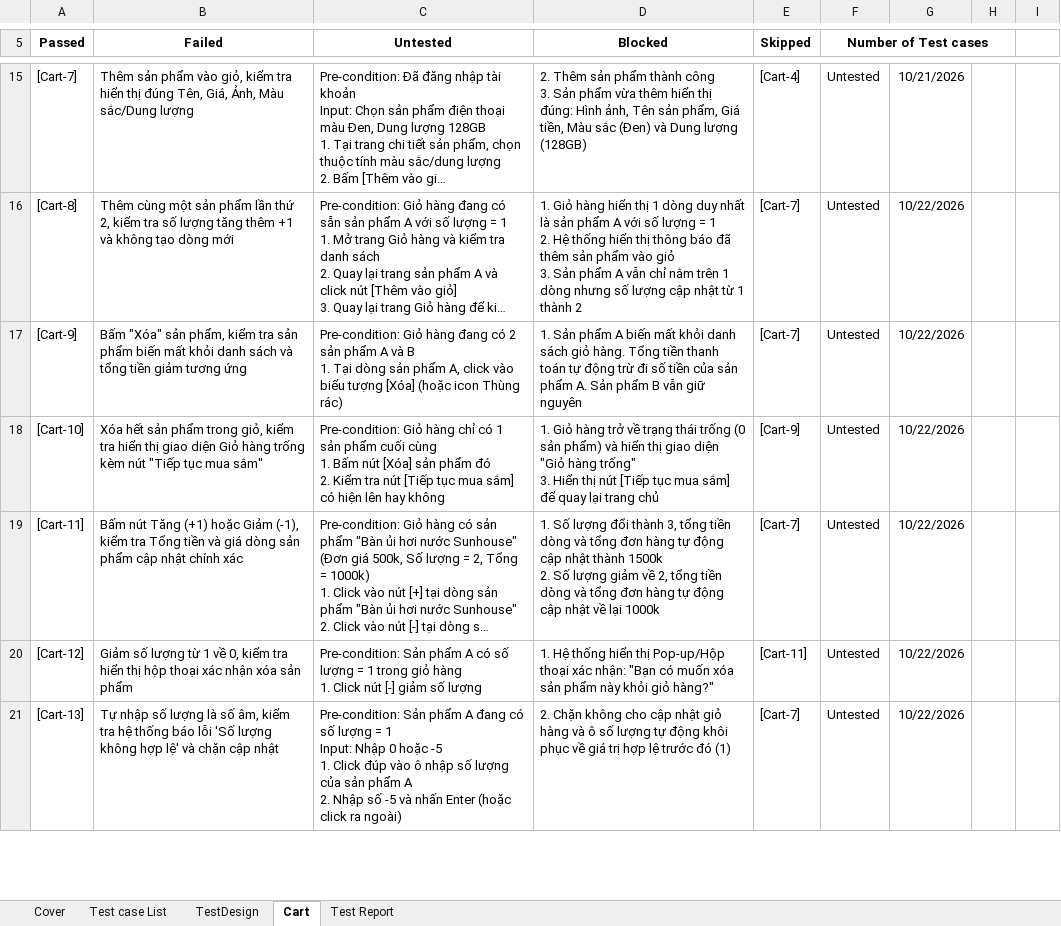
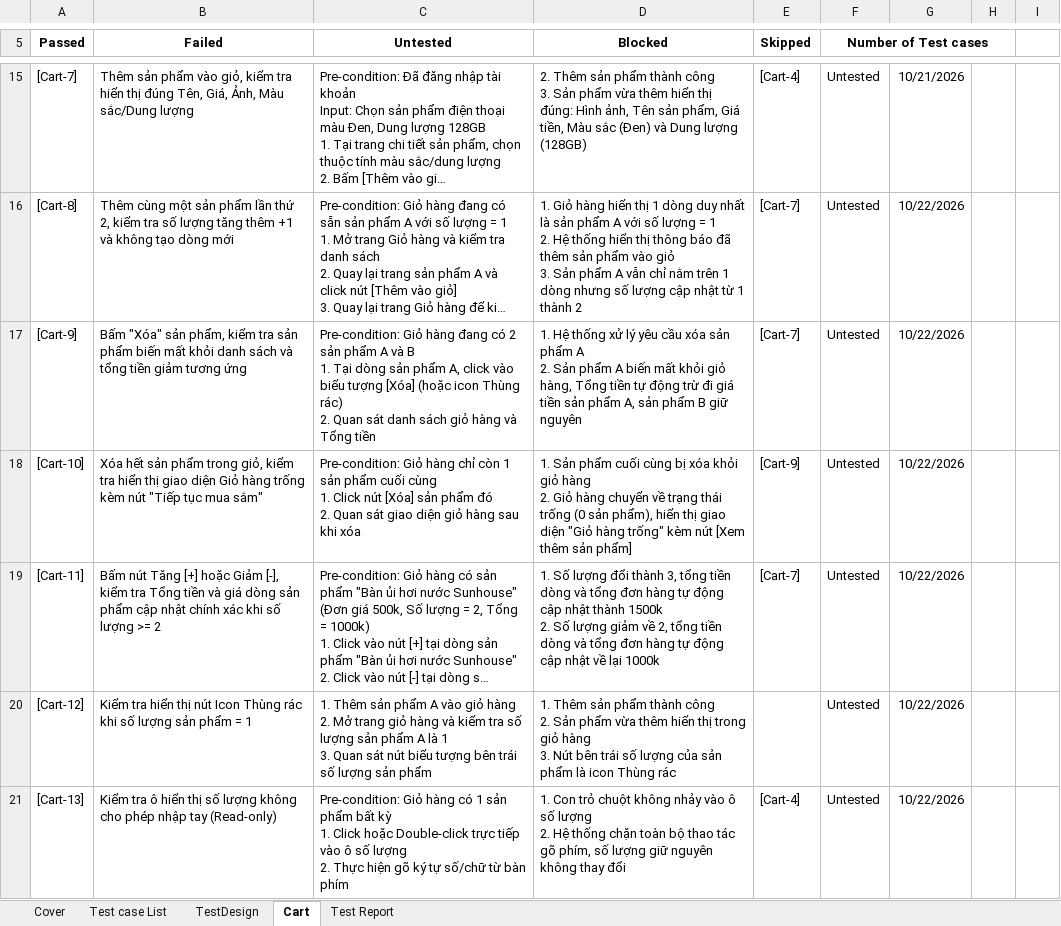
Before and after one commit to 23130058-dot/Group14-CellphoneS-Testing, an Excel workbook: testcases/Group14_23130362_NguyenThanhTu.xlsx, sheet Cart, drawn as a sheet; only a part is shown, gaps mark what is left out; long unchanged cells end in …; values as stored, in another font and other column widths than the file's, no borders; table styles not drawn; ↵ is a line break in a cell; the diff covers the shown part only; the diff names each change by its address in the sheet, - before the commit and + after, or states it on an @@ line.

Commit message:
Cập nhật file excel: test design và test case cho chức năng Cart

```diff
--- a/testcases/Group14_23130362_NguyenThanhTu.xlsx (sheet Cart)
+++ b/testcases/Group14_23130362_NguyenThanhTu.xlsx (sheet Cart)
-C17 (Untested): …Thùng rác)
+C17 (Untested): …Thùng rác) ↵ 2. Quan sát danh sách giỏ hàng và Tổng tiền
-D17 (Blocked): 1. Sản phẩm A biến mất khỏi danh sách giỏ hàng. Tổng tiền thanh toán tự động trừ đi số tiền của sản phẩm A. Sản phẩm B vẫn giữ nguyên
+D17 (Blocked): 1. Hệ thống xử lý yêu cầu xóa sản phẩm A ↵ 2. Sản phẩm A biến mất khỏi giỏ hàng, Tổng tiền tự động trừ đi giá tiền sản phẩm A, sản phẩm B giữ nguyên
-C18 (Untested): …hàng chỉ có 1 sản phẩm cuối cùng ↵ 1. Bấm nút [Xóa] sản phẩm đó ↵ 2. Kiểm tra nút [Tiếp tục mua sắm] có hiện lên hay không
+C18 (Untested): …hàng chỉ còn 1 sản phẩm cuối cùng ↵ 1. Click nút [Xóa] sản phẩm đó ↵ 2. Quan sát giao diện giỏ hàng sau khi xóa
-D18 (Blocked): 1. Giỏ hàng trở về trạng thái trống (0 sản phẩm) và hiển thị giao diện "Giỏ hàng trống" ↵ 3. Hiển thị nút [Tiếp tục mua sắm] để quay lại trang chủ
+D18 (Blocked): 1. Sản phẩm cuối cùng bị xóa khỏi giỏ hàng ↵ 2. Giỏ hàng chuyển về trạng thái trống (0 sản phẩm), hiển thị giao diện "Giỏ hàng trống" kèm nút [Xem thêm sản phẩm]
-B19 (Failed): …nút Tăng (+1) hoặc Giảm (-1), kiểm tra Tổng tiền và giá dòng sản phẩm cập nhật chính xác
+B19 (Failed): …nút Tăng [+] hoặc Giảm [-], kiểm tra Tổng tiền và giá dòng sản phẩm cập nhật chính xác khi số lượng >= 2
-B20 (Failed): Giảm số lượng từ 1 về 0, kiểm tra hiển thị hộp thoại xác nhận xóa sản phẩm
+B20 (Failed): Kiểm tra hiển thị nút Icon Thùng rác khi số lượng sản phẩm = 1
-C20 (Untested): Pre-condition: Sản phẩm A có số lượng = 1 trong giỏ hàng ↵ 1. Click nút [-] giảm số lượng
+C20 (Untested): 1. Thêm sản phẩm A vào giỏ hàng ↵ 2. Mở trang giỏ hàng và kiểm tra số lượng sản phẩm A là 1 ↵ 3. Quan sát nút biểu tượng bên trái số lượng sản phẩm
-D20 (Blocked): 1. Hệ thống hiển thị Pop-up/Hộp thoại xác nhận: "Bạn có muốn xóa sản phẩm này khỏi giỏ hàng?"
+D20 (Blocked): 1. Thêm sản phẩm thành công ↵ 2. Sản phẩm vừa thêm hiển thị trong giỏ hàng ↵ 3. Nút bên trái số lượng của sản phẩm là icon Thùng rác
-E20 (Skipped): [Cart-11]
+E20 (Skipped): (empty)
-B21 (Failed): Tự nhập số lượng là số âm, kiểm tra hệ thống báo lỗi 'Số lượng không hợp lệ' và chặn cập nhật
+B21 (Failed): Kiểm tra ô hiển thị số lượng không cho phép nhập tay (Read-only)
-C21 (Untested): Pre-condition: Sản phẩm A đang có số lượng = 1 ↵ Input: Nhập 0 hoặc -5 ↵ 1. Click đúp vào ô nhập số lượng của sản phẩm A ↵ 2. Nhập số -5 và nhấn Enter (hoặc click ra ngoài)
+C21 (Untested): Pre-condition: Giỏ hàng có 1 sản phẩm bất kỳ ↵ 1. Click hoặc Double-click trực tiếp vào ô số lượng ↵ 2. Thực hiện gõ ký tự số/chữ từ bàn phím
-D21 (Blocked): 2. Chặn không cho cập nhật giỏ hàng và ô số lượng tự động khôi phục về giá trị hợp lệ trước đó (1)
+D21 (Blocked): 1. Con trỏ chuột không nhảy vào ô số lượng ↵ 2. Hệ thống chặn toàn bộ thao tác gõ phím, số lượng giữ nguyên không thay đổi
-E21 (Skipped): [Cart-7]
+E21 (Skipped): [Cart-4]
```
Also changed, not shown: 7 added rows and 24 edited cells elsewhere in this sheet, sheet TestDesign, sheet Test Report, formulas that keep their value, 1 other file.
